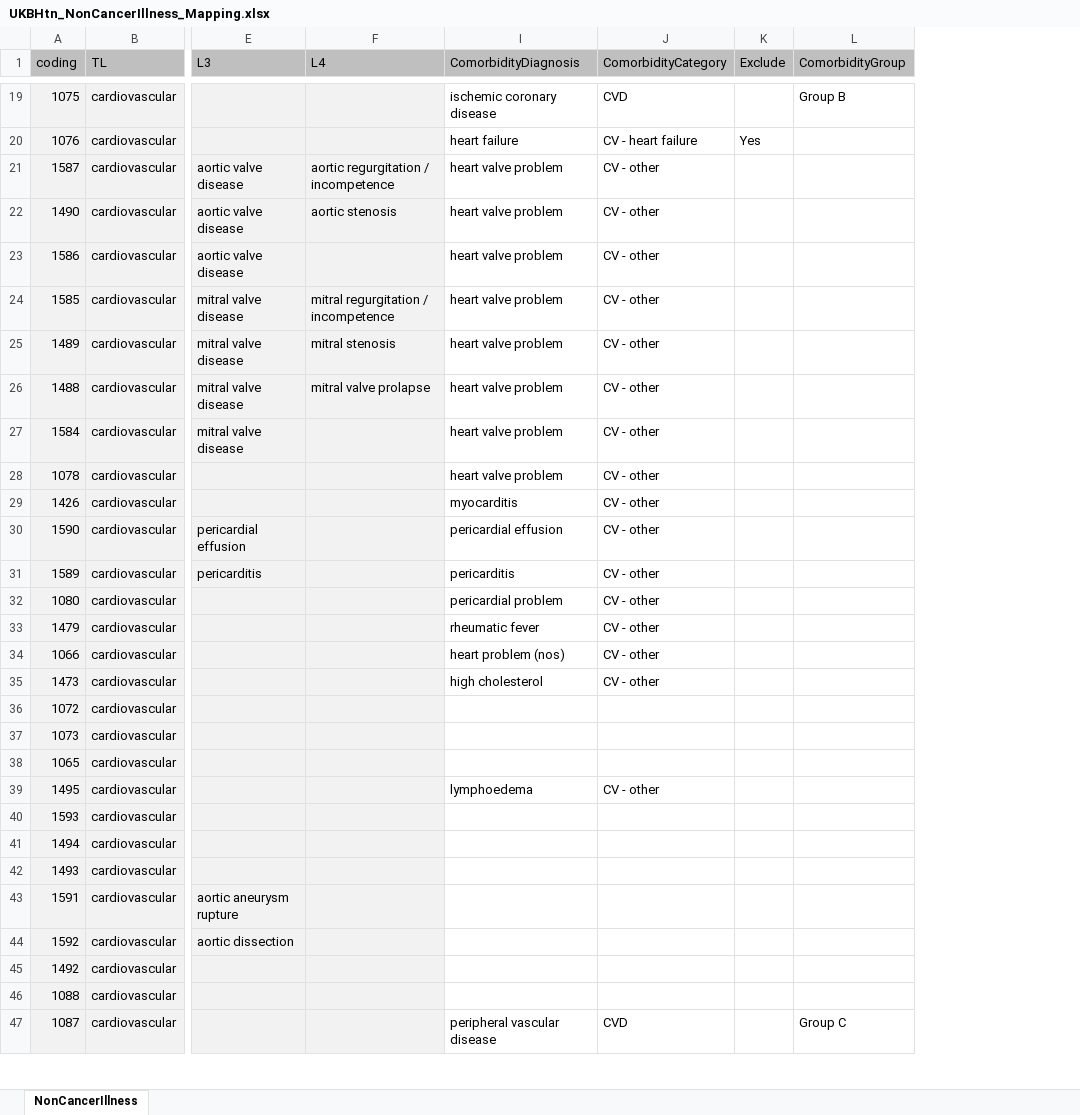
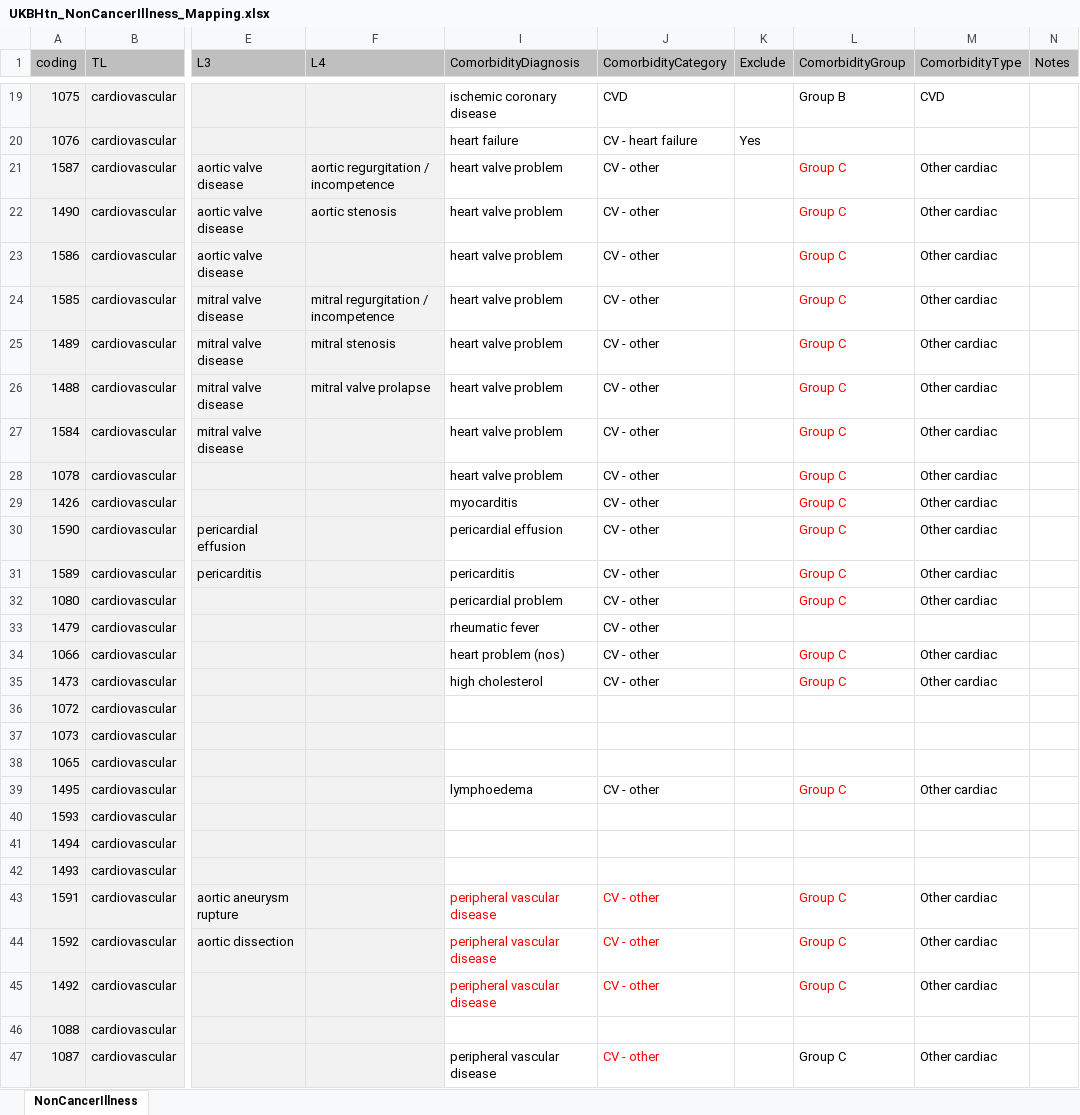
Before and after one commit to 2cjenn/test, an Excel workbook: Data Management/R_Dataframes_TLA/38358/Organised/Hypertension/Neo/UKBHtn_NonCancerIllness_Mapping.xlsx, sheet NonCancerIllness, drawn as a sheet; only a part is shown, gaps mark what is left out; values as stored, in another font and other column widths than the file's, no borders; conditional formats not drawn; the diff covers the shown part only; the diff names each change by its address in the sheet, - before the commit and + after, or states it on an @@ line.

Commit message:
Neo supplied updated mapping of Group C comorbidity categories

```diff
--- a/Data Management/R_Dataframes_TLA/38358/Organised/Hypertension/Neo/UKBHtn_NonCancerIllness_Mapping.xlsx (sheet NonCancerIllness)
+++ b/Data Management/R_Dataframes_TLA/38358/Organised/Hypertension/Neo/UKBHtn_NonCancerIllness_Mapping.xlsx (sheet NonCancerIllness)
+column M (ComorbidityType), rows 19-47: CVD |  | Other cardiac | Other cardiac | Other cardiac | Other cardiac | Other cardiac | Other cardiac | Other cardiac | Other cardiac | Other cardiac | Other cardiac | Other cardiac | Other cardiac |  | Other cardiac | Other cardiac |  |  |  | Other cardiac |  |  |  | Other cardiac | Other cardiac | Other cardiac |  | Other cardiac
+column N (Notes), empty
-L21:L32 (ComorbidityGroup): (empty)
+L21:L32 (ComorbidityGroup): Group C
-L34:L35 (ComorbidityGroup): (empty)
+L34:L35 (ComorbidityGroup): Group C
-L39 (ComorbidityGroup): (empty)
+L39 (ComorbidityGroup): Group C
-I43:I45 (ComorbidityDiagnosis): (empty)
+I43:I45 (ComorbidityDiagnosis): peripheral vascular disease
-J43:J45 (ComorbidityCategory): (empty)
+J43:J45 (ComorbidityCategory): CV - other
-L43:L45 (ComorbidityGroup): (empty)
+L43:L45 (ComorbidityGroup): Group C
-J47 (ComorbidityCategory): CVD
+J47 (ComorbidityCategory): CV - other
-J47 text colour: black
+J47 text colour: #FF0000
```
Also changed, not shown: 63 edited cells and cell formats elsewhere in this sheet, 1 other file.
